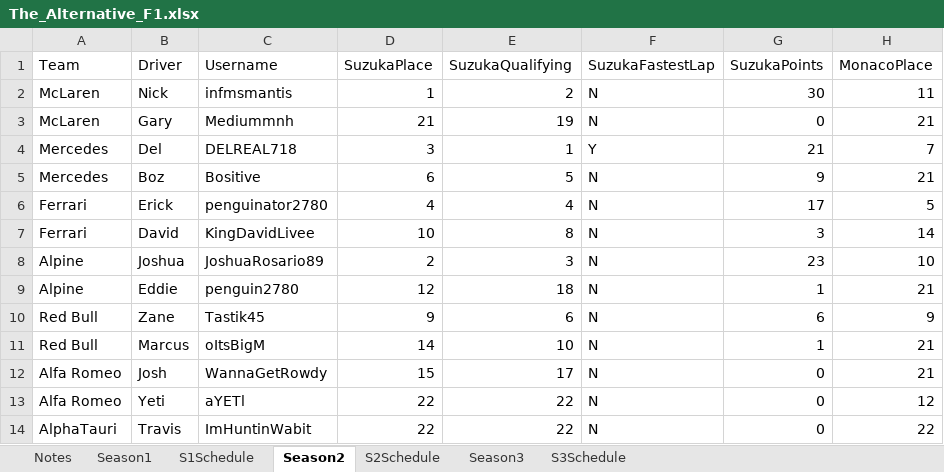
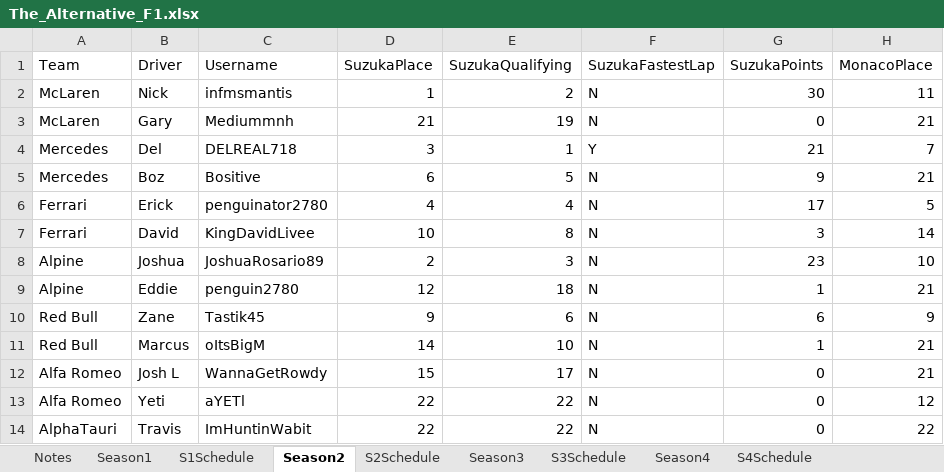
Before and after one commit to PKnowlez/F1Season2, an Excel workbook: The_Alternative_F1.xlsx, sheet Season2, drawn as a sheet; only a part is shown; values as stored, in another font and other column widths than the file's, no borders; charts and pictures not drawn; the diff names each change by its address in the sheet, - before the commit and + after, or states it on an @@ line.

```diff
--- a/The_Alternative_F1.xlsx (sheet Season2)
+++ b/The_Alternative_F1.xlsx (sheet Season2)
+sheet tab: Season4
+sheet tab: S4Schedule
-B12 (Driver): Josh
+B12 (Driver): Josh L
```
Also changed, not shown: sheet Season1, charts or pictures.
